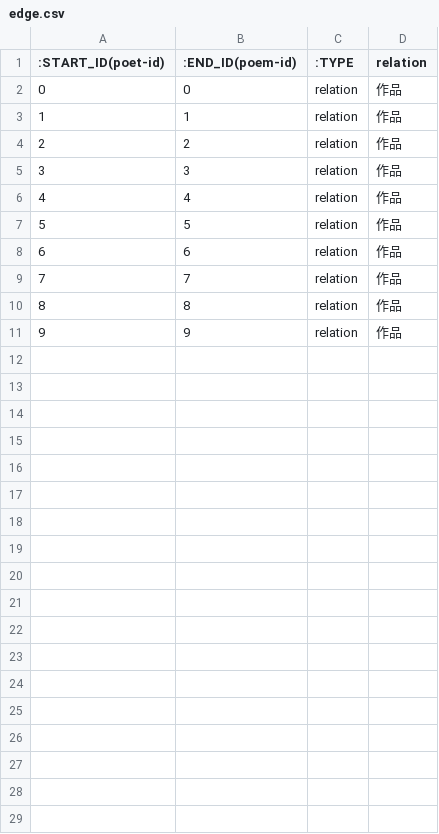
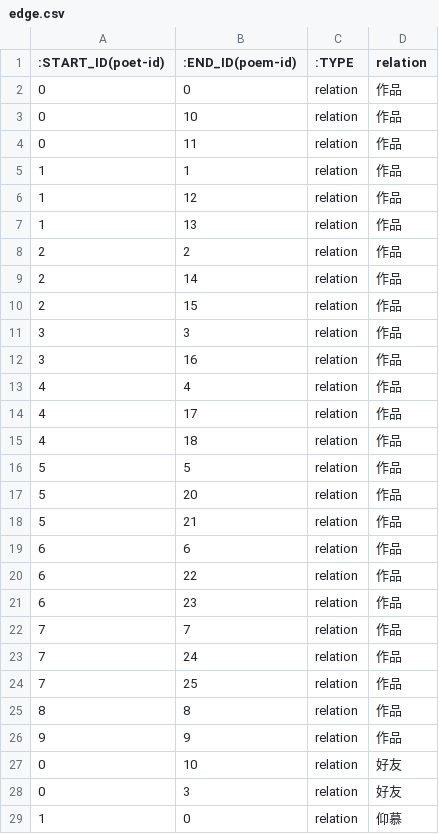
Before and after one commit to haoran-mc/code, a CSV file: sql-neo4j/edge.csv, drawn as a sheet; only a part is shown; the diff covers the shown part only; the diff names each change by its address in the sheet, - before the commit and + after, or states it on an @@ line.

```diff
--- a/sql-neo4j/edge.csv
+++ b/sql-neo4j/edge.csv
+row 3: 0 | 10 | relation | 作品
+row 4: 0 | 11 | relation | 作品
+row 6: 1 | 12 | relation | 作品
+row 7: 1 | 13 | relation | 作品
+row 9: 2 | 14 | relation | 作品
+row 10: 2 | 15 | relation | 作品
+row 12: 3 | 16 | relation | 作品
+row 14: 4 | 17 | relation | 作品
+row 15: 4 | 18 | relation | 作品
+row 17: 5 | 20 | relation | 作品
+row 18: 5 | 21 | relation | 作品
+row 20: 6 | 22 | relation | 作品
+row 21: 6 | 23 | relation | 作品
+row 23: 7 | 24 | relation | 作品
+row 24: 7 | 25 | relation | 作品
+row 27: 0 | 10 | relation | 好友
+row 28: 0 | 3 | relation | 好友
+row 29: 1 | 0 | relation | 仰慕
```
Also changed, not shown: 12 added rows elsewhere in this file, sql-neo4j/poem.csv, 4 other files.
